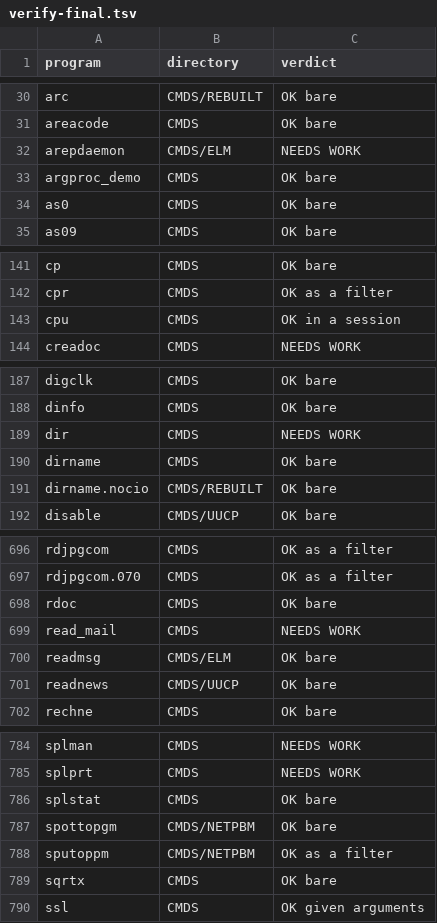
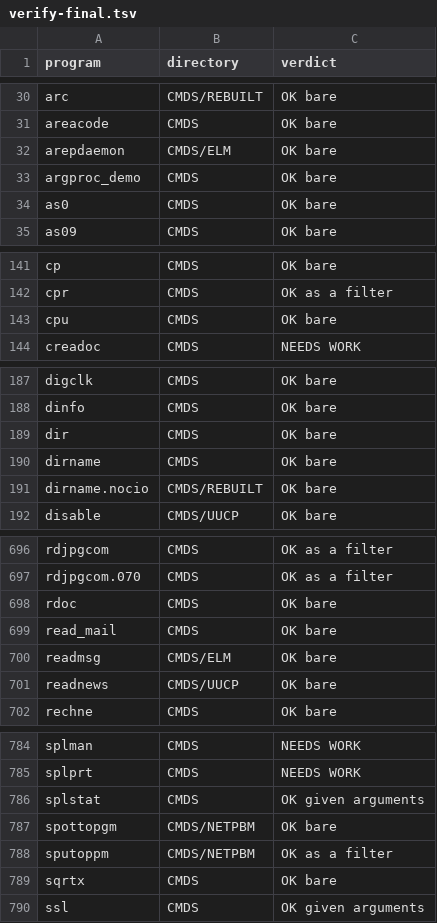
Before and after one commit to peacedudes/osk-freeware, a TSV file: notes/verify-final.tsv, drawn as a sheet; only a part is shown, gaps mark what is left out.

```diff
--- a/notes/verify-final.tsv
+++ b/notes/verify-final.tsv
@@ -31,3 +31,3 @@ arc	CMDS/REBUILT	OK bare
 areacode	CMDS	OK bare
-arepdaemon	CMDS/ELM	NEEDS WORK
+arepdaemon	CMDS/ELM	OK bare
 argproc_demo	CMDS	OK bare
@@ -142,3 +142,3 @@ cp	CMDS	OK bare
 cpr	CMDS	OK as a filter
-cpu	CMDS	OK in a session
+cpu	CMDS	OK bare
 creadoc	CMDS	NEEDS WORK
@@ -188,3 +188,3 @@ digclk	CMDS	OK bare
 dinfo	CMDS	OK bare
-dir	CMDS	NEEDS WORK
+dir	CMDS	OK bare
 dirname	CMDS	OK bare
@@ -698,3 +698,3 @@ rdjpgcom.070	CMDS	OK as a filter
 rdoc	CMDS	OK bare
-read_mail	CMDS	NEEDS WORK
+read_mail	CMDS	OK bare
 readmsg	CMDS/ELM	OK bare
@@ -785,3 +785,3 @@ splman	CMDS	NEEDS WORK
 splprt	CMDS	NEEDS WORK
-splstat	CMDS	OK bare
+splstat	CMDS	OK given arguments
 spottopgm	CMDS/NETPBM	OK bare
```
Also changed, not shown: 2 other files.
